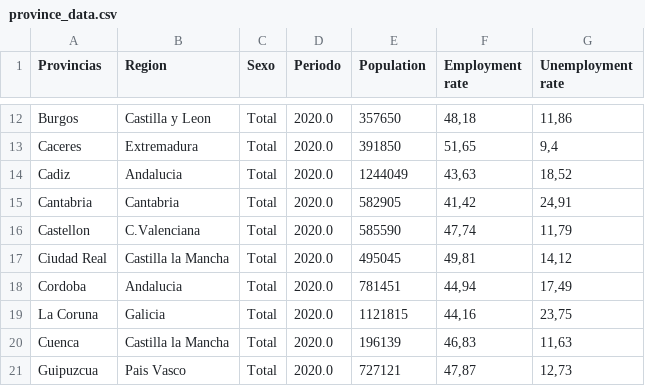
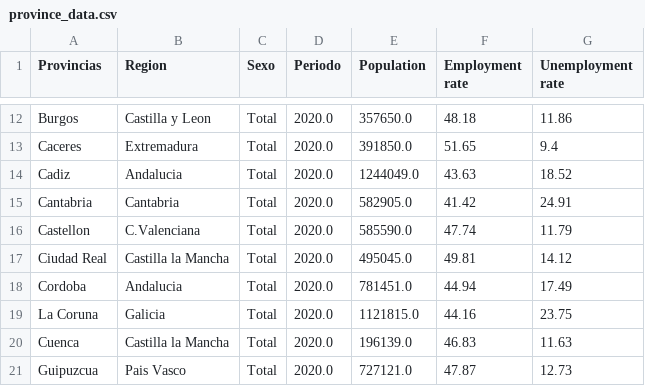
Before and after one commit to angelanavarrog/Michelin-Star-Restaurants-debunking-myths, a CSV file: output/province_data.csv, drawn as a sheet; only a part is shown, gaps mark what is left out; the diff covers the shown part only; the diff names each change by its address in the sheet, - before the commit and + after, or states it on an @@ line.

```diff
--- a/output/province_data.csv
+++ b/output/province_data.csv
-E12 (Population): 357650
+E12 (Population): 357650.0
-F12 (Employment rate): 48,18
+F12 (Employment rate): 48.18
-G12 (Unemployment rate): 11,86
+G12 (Unemployment rate): 11.86
-E13 (Population): 391850
+E13 (Population): 391850.0
-F13 (Employment rate): 51,65
+F13 (Employment rate): 51.65
-G13 (Unemployment rate): 9,4
+G13 (Unemployment rate): 9.4
-E14 (Population): 1244049
+E14 (Population): 1244049.0
-F14 (Employment rate): 43,63
+F14 (Employment rate): 43.63
-G14 (Unemployment rate): 18,52
+G14 (Unemployment rate): 18.52
-E15 (Population): 582905
+E15 (Population): 582905.0
-F15 (Employment rate): 41,42
+F15 (Employment rate): 41.42
-G15 (Unemployment rate): 24,91
+G15 (Unemployment rate): 24.91
-E16 (Population): 585590
+E16 (Population): 585590.0
-F16 (Employment rate): 47,74
+F16 (Employment rate): 47.74
-G16 (Unemployment rate): 11,79
+G16 (Unemployment rate): 11.79
-E17 (Population): 495045
+E17 (Population): 495045.0
-F17 (Employment rate): 49,81
+F17 (Employment rate): 49.81
-G17 (Unemployment rate): 14,12
+G17 (Unemployment rate): 14.12
-E18 (Population): 781451
+E18 (Population): 781451.0
-F18 (Employment rate): 44,94
+F18 (Employment rate): 44.94
-G18 (Unemployment rate): 17,49
+G18 (Unemployment rate): 17.49
-E19 (Population): 1121815
+E19 (Population): 1121815.0
-F19 (Employment rate): 44,16
+F19 (Employment rate): 44.16
-G19 (Unemployment rate): 23,75
+G19 (Unemployment rate): 23.75
-E20 (Population): 196139
+E20 (Population): 196139.0
-F20 (Employment rate): 46,83
+F20 (Employment rate): 46.83
-G20 (Unemployment rate): 11,63
+G20 (Unemployment rate): 11.63
-E21 (Population): 727121
+E21 (Population): 727121.0
-F21 (Employment rate): 47,87
+F21 (Employment rate): 47.87
-G21 (Unemployment rate): 12,73
+G21 (Unemployment rate): 12.73
```
Also changed, not shown: 1 added row, 1 removed row and 126 edited cells elsewhere in this file, data/empleo.csv, data/paro.csv, 14 other files.
